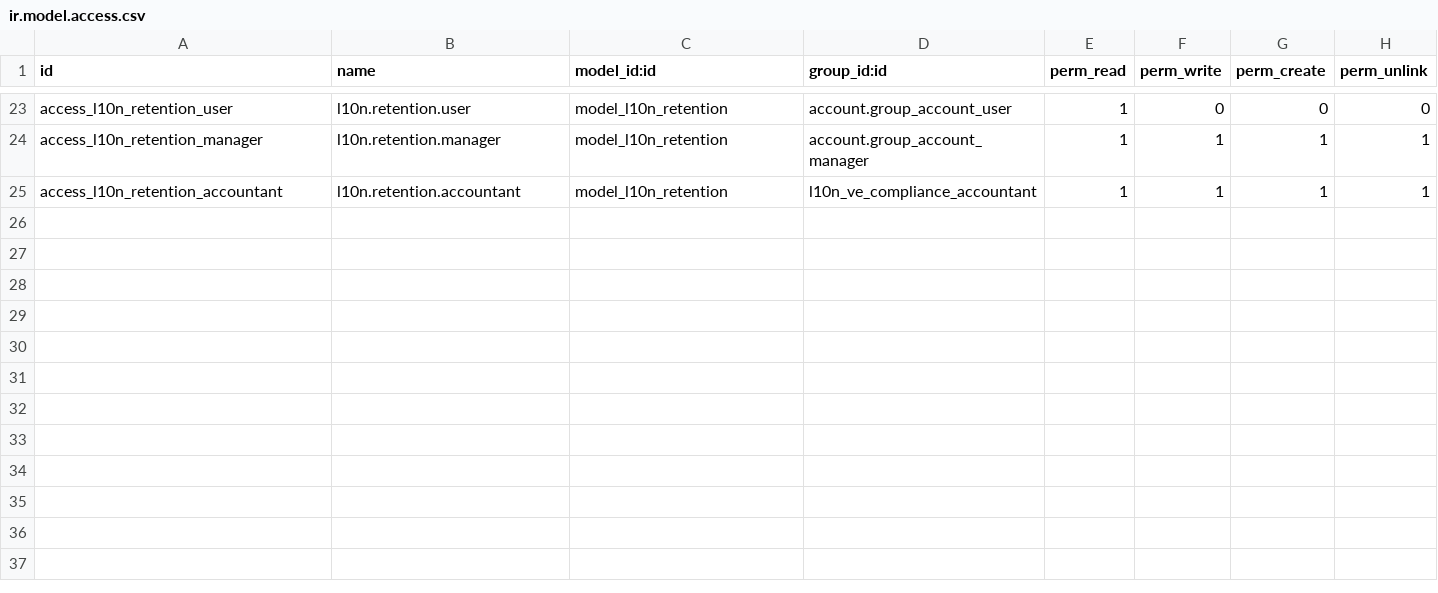
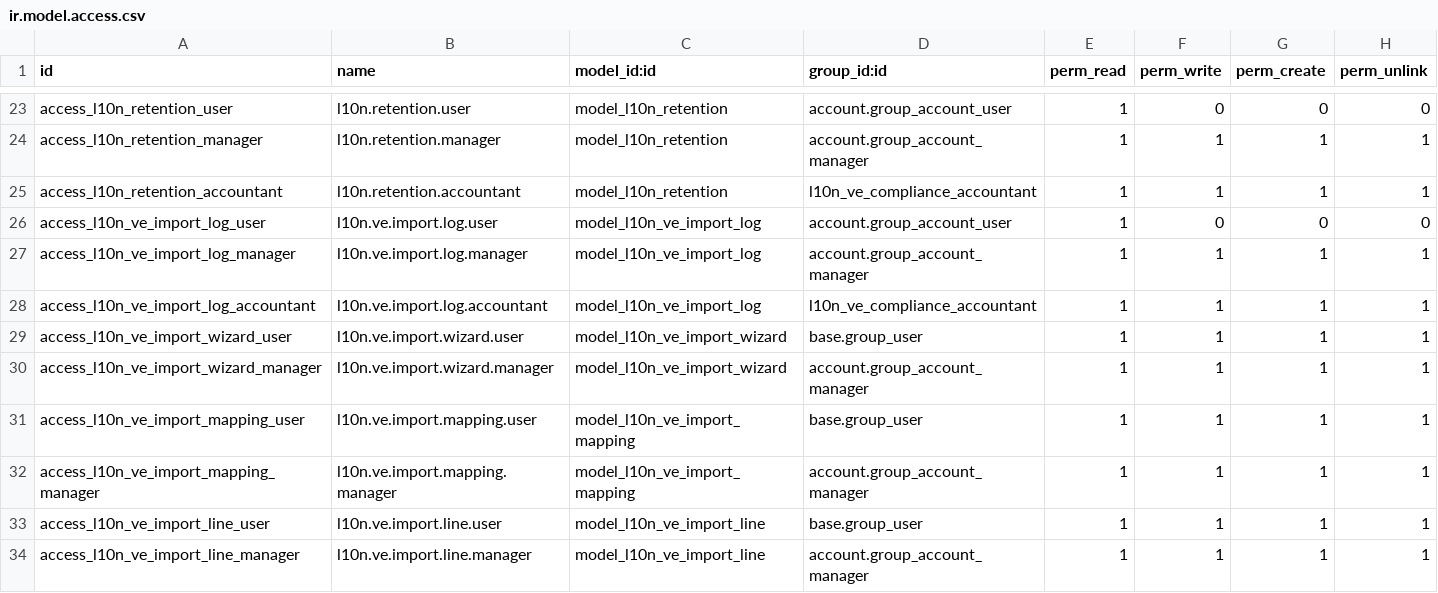
Before and after one commit to MrErov/contafis-odoo-19.0v, a CSV file: addons/l10n_ve_compliance_manager/security/ir.model.access.csv, drawn as a sheet; only a part is shown, gaps mark what is left out; the diff names each change by its address in the sheet, - before the commit and + after, or states it on an @@ line.

Commit message:
feat(import): add Excel import wizard infrastructure
Phase 1 of Excel import feature:
- Add 4 models: wizard, mapping, line, log
- Add 6-step wizard UI (skeleton)
- Add dynamic template generator (openpyxl)
- Add header auto-detection
- Fix kanban template for Odoo 17+ (kanban-box → card)
- Migrate _sql_constraints to models.Constraint
- Add role= to alert classes
- Add access rules for TransientModels

Note: wizard UI is complete but import logic pending Phase 2.

```diff
--- a/addons/l10n_ve_compliance_manager/security/ir.model.access.csv
+++ b/addons/l10n_ve_compliance_manager/security/ir.model.access.csv
+row 26: access_l10n_ve_import_log_user | l10n.ve.import.log.user | model_l10n_ve_import_log | account.group_account_user | 1 | 0 | 0 | 0
+row 27: access_l10n_ve_import_log_manager | l10n.ve.import.log.manager | model_l10n_ve_import_log | account.group_account_manager | 1 | 1 | 1 | 1
+row 28: access_l10n_ve_import_log_accountant | l10n.ve.import.log.accountant | model_l10n_ve_import_log | l10n_ve_compliance_accountant | 1 | 1 | 1 | 1
+row 29: access_l10n_ve_import_wizard_user | l10n.ve.import.wizard.user | model_l10n_ve_import_wizard | base.group_user | 1 | 1 | 1 | 1
+row 30: access_l10n_ve_import_wizard_manager | l10n.ve.import.wizard.manager | model_l10n_ve_import_wizard | account.group_account_manager | 1 | 1 | 1 | 1
+row 31: access_l10n_ve_import_mapping_user | l10n.ve.import.mapping.user | model_l10n_ve_import_mapping | base.group_user | 1 | 1 | 1 | 1
+row 32: access_l10n_ve_import_mapping_manager | l10n.ve.import.mapping.manager | model_l10n_ve_import_mapping | account.group_account_manager | 1 | 1 | 1 | 1
+row 33: access_l10n_ve_import_line_user | l10n.ve.import.line.user | model_l10n_ve_import_line | base.group_user | 1 | 1 | 1 | 1
+row 34: access_l10n_ve_import_line_manager | l10n.ve.import.line.manager | model_l10n_ve_import_line | account.group_account_manager | 1 | 1 | 1 | 1
```
Also changed, not shown: 11 other files.
